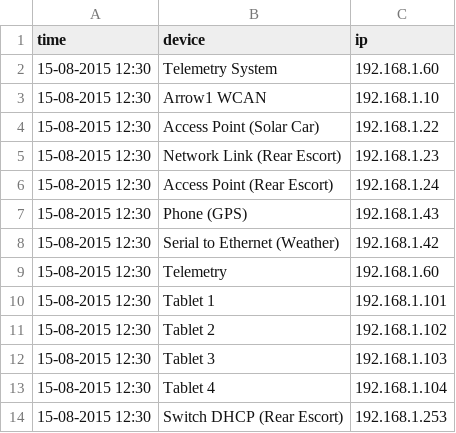
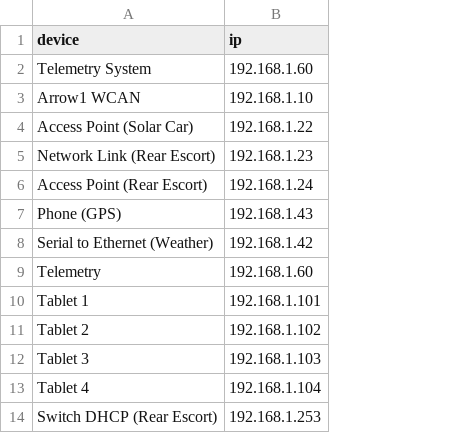
Before and after one commit to Prohelion/ArrowPoint-Telemetry, a CSV file: TeamArrow/Device Monitoring/IPDevices.csv, drawn as a sheet; the diff names each change by its address in the sheet, - before the commit and + after, or states it on an @@ line.

```diff
--- a/TeamArrow/Device Monitoring/IPDevices.csv
+++ b/TeamArrow/Device Monitoring/IPDevices.csv
-column A (time), rows 2-14: all 15-08-2015 12:30
```
Also changed, not shown: 36 other files.
